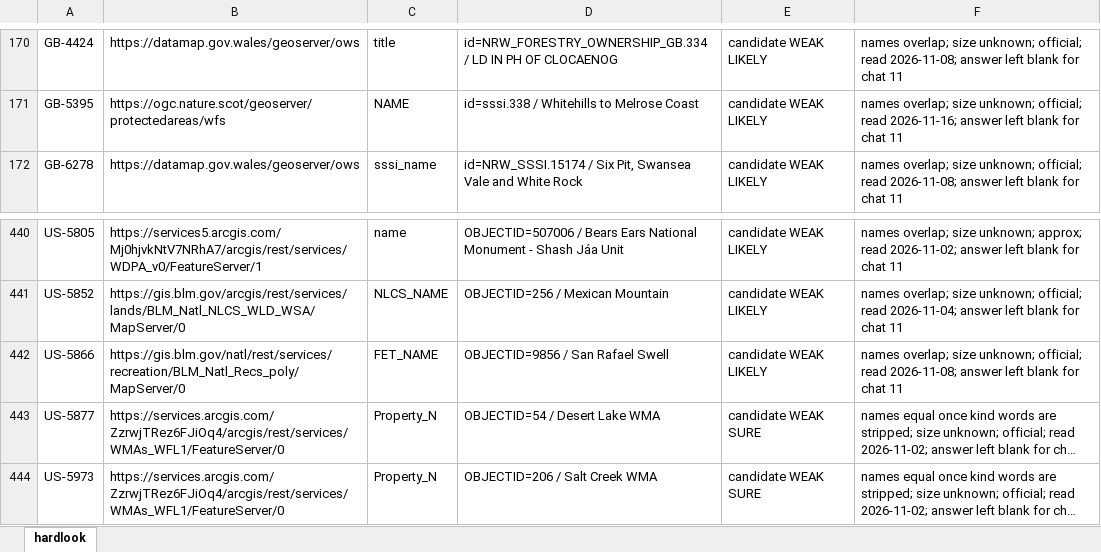
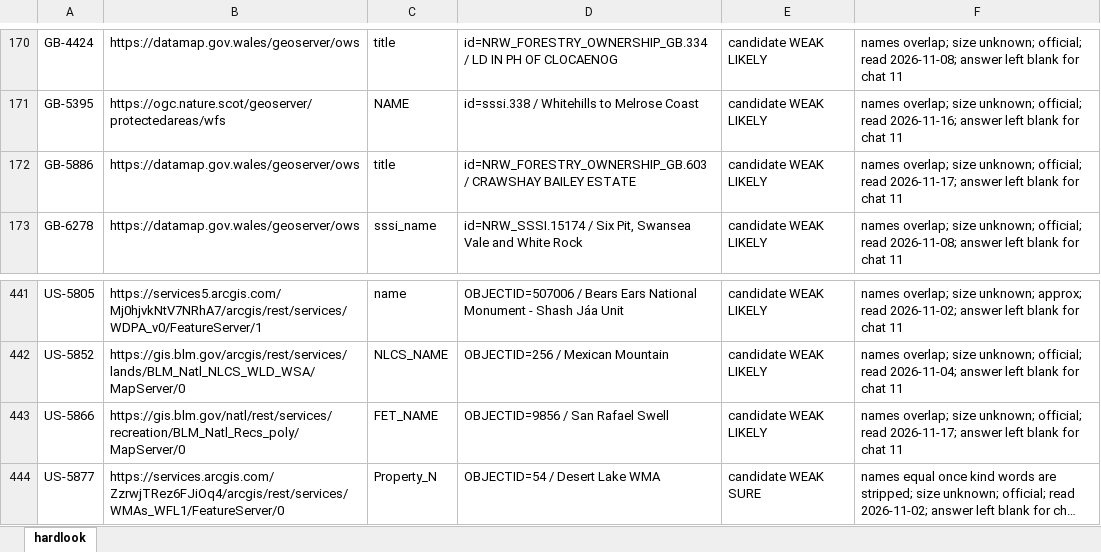
Before and after one commit to KentuckyPortableClub/KPC-Data, an Excel workbook: engine/handback/hardlook-engine.xlsx, sheet hardlook, drawn as a sheet; only a part is shown, gaps mark what is left out; the shorter side is filled out with more unchanged rows; long unchanged cells end in …; values as stored, in another font and other column widths than the file's, no borders; addresses are those after the commit; the diff names each change by its address in the sheet, - before the commit and + after, or states it on an @@ line.

```diff
--- a/engine/handback/hardlook-engine.xlsx (sheet hardlook)
+++ b/engine/handback/hardlook-engine.xlsx (sheet hardlook)
+row 172: GB-5886 | https://datamap.gov.wales/geoserver/ows | title | id=NRW_FORESTRY_OWNERSHIP_GB.603 / CRAWSHAY BAILEY ESTATE | candidate WEAK LIKELY | names overlap; size unknown; official; read 2026-11-17; answer left blank for chat 11
-F443: …official; read 2026-11-08; answer left…
+F443: …official; read 2026-11-17; answer left…
```
Also changed, not shown: 24 other files.
